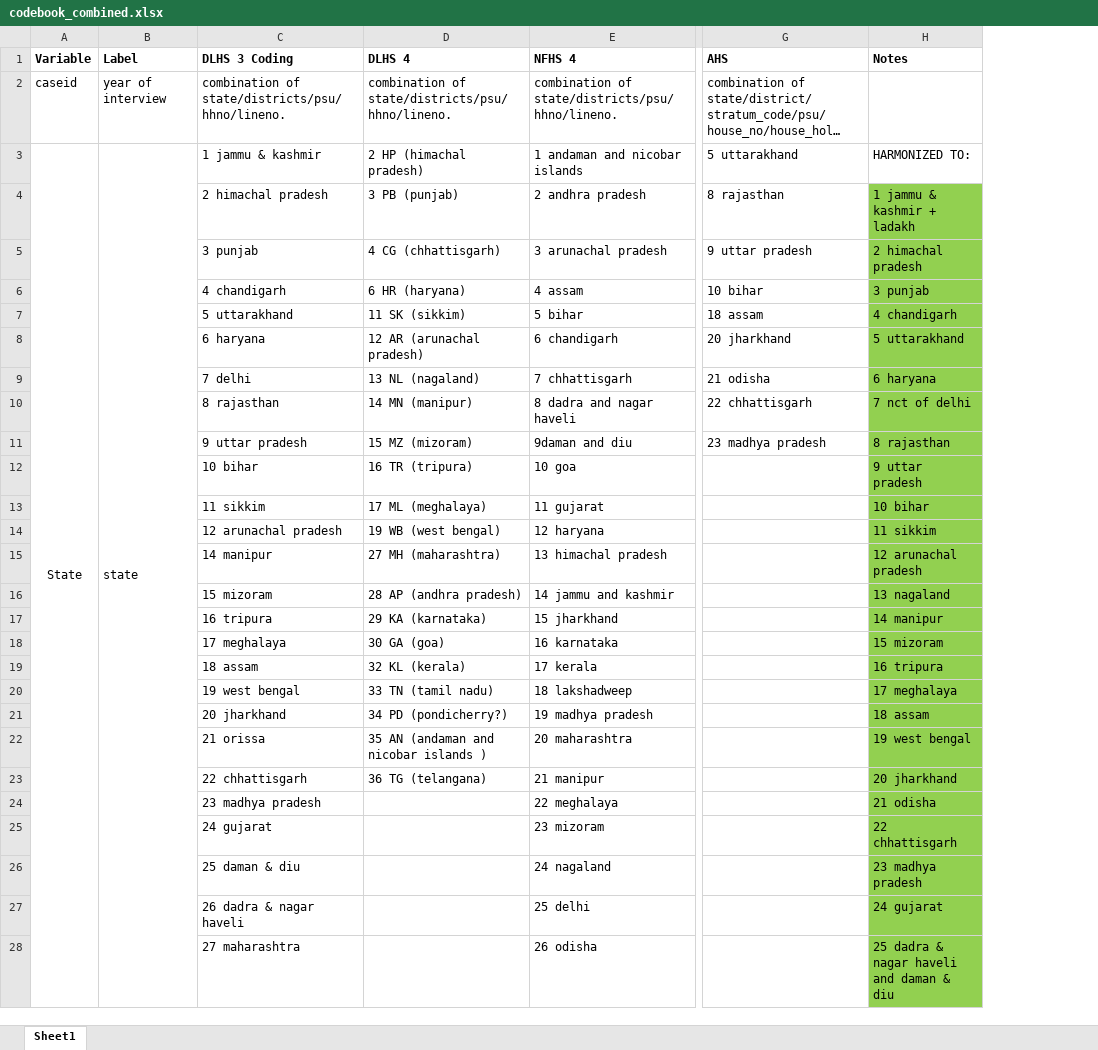
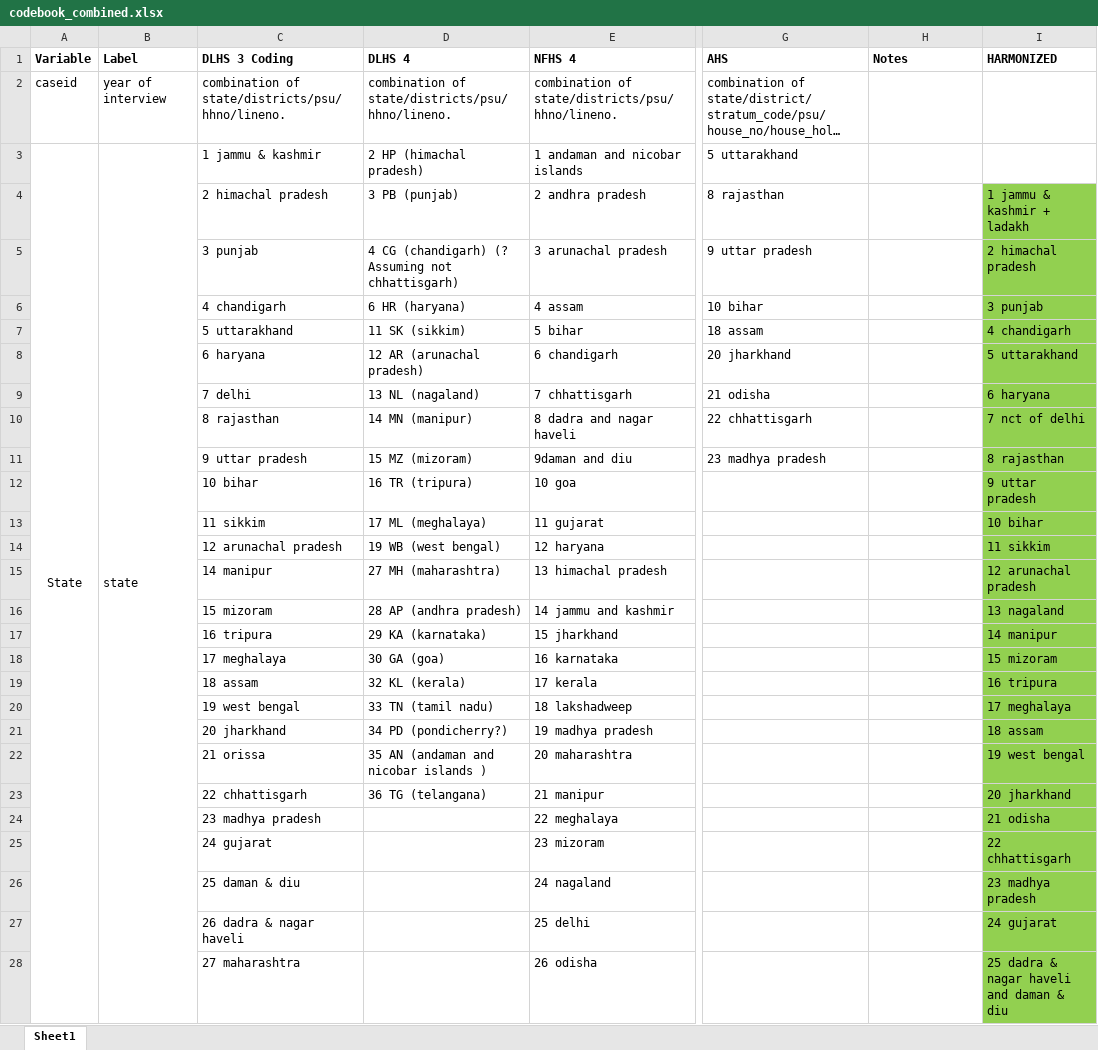
Before and after one commit to cmjoyce/cihr_rsby, an Excel workbook: codebook_combined.xlsx, sheet Sheet1, drawn as a sheet; only a part is shown, gaps mark what is left out; long unchanged cells end in …; values as stored, in another font and other column widths than the file's, no borders; the diff covers the shown part only; the diff names each change by its address in the sheet, - before the commit and + after, or states it on an @@ line.

Commit message:
updates to linking and codebook

```diff
--- a/codebook_combined.xlsx (sheet Sheet1)
+++ b/codebook_combined.xlsx (sheet Sheet1)
+column I (HARMONIZED), rows 4-28: 1 jammu & kashmir + ladakh | 2 himachal pradesh | 3 punjab | 4 chandigarh | 5 uttarakhand | 6 haryana | 7 nct of delhi | 8 rajasthan | 9 uttar pradesh | 10 bihar | 11 sikkim | 12 arunachal pradesh | 13 nagaland | 14 manipur | 15 mizoram | 16 tripura | 17 meghalaya | 18 assam | 19 west bengal | 20 jharkhand | 21 odisha | 22 chhattisgarh | 23 madhya pradesh | 24 gujarat | 25 dadra & nagar haveli and daman & diu
-H3 (Notes): HARMONIZED TO:
+H3 (Notes): (empty)
-H4 (Notes): 1 jammu & kashmir + ladakh
+H4 (Notes): (empty)
-H4:H28 fill: #92D050
+H4:H28 fill: none
-D5 (DLHS 4): 4 CG (chhattisgarh)
+D5 (DLHS 4): 4 CG (chandigarh) (? Assuming not chhattisgarh)
-H5 (Notes): 2 himachal pradesh
+H5 (Notes): (empty)
-H6 (Notes): 3 punjab
+H6 (Notes): (empty)
-H7 (Notes): 4 chandigarh
+H7 (Notes): (empty)
-H8 (Notes): 5 uttarakhand
+H8 (Notes): (empty)
-H9 (Notes): 6 haryana
+H9 (Notes): (empty)
-H10 (Notes): 7 nct of delhi
+H10 (Notes): (empty)
-H11 (Notes): 8 rajasthan
+H11 (Notes): (empty)
-H12 (Notes): 9 uttar pradesh
+H12 (Notes): (empty)
-H13 (Notes): 10 bihar
+H13 (Notes): (empty)
-H14 (Notes): 11 sikkim
+H14 (Notes): (empty)
-H15 (Notes): 12 arunachal pradesh
+H15 (Notes): (empty)
-H16 (Notes): 13 nagaland
+H16 (Notes): (empty)
-H17 (Notes): 14 manipur
+H17 (Notes): (empty)
-H18 (Notes): 15 mizoram
+H18 (Notes): (empty)
-H19 (Notes): 16 tripura
+H19 (Notes): (empty)
-H20 (Notes): 17 meghalaya
+H20 (Notes): (empty)
-H21 (Notes): 18 assam
+H21 (Notes): (empty)
-H22 (Notes): 19 west bengal
+H22 (Notes): (empty)
-H23 (Notes): 20 jharkhand
+H23 (Notes): (empty)
-H24 (Notes): 21 odisha
+H24 (Notes): (empty)
-H25 (Notes): 22 chhattisgarh
+H25 (Notes): (empty)
-H26 (Notes): 23 madhya pradesh
+H26 (Notes): (empty)
-H27 (Notes): 24 gujarat
+H27 (Notes): (empty)
-H28 (Notes): 25 dadra & nagar haveli and daman & diu
+H28 (Notes): (empty)
```
Also changed, not shown: 9 added rows, 63 edited cells and cell formats elsewhere in this sheet, 1 other file.
